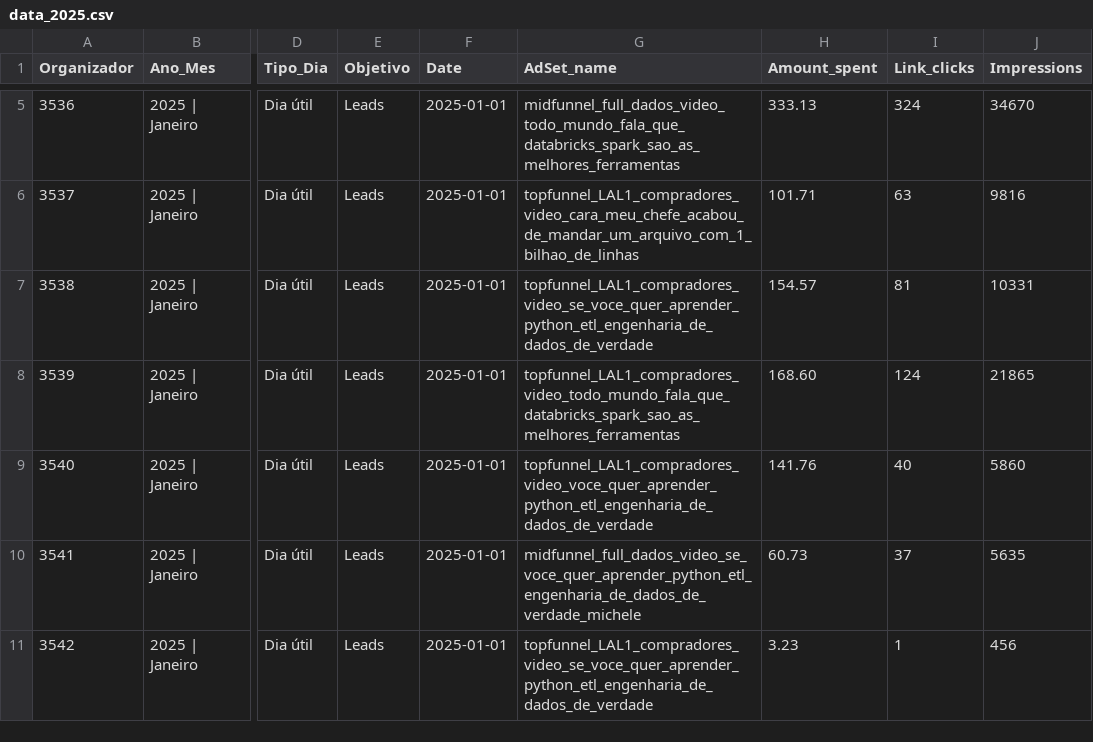
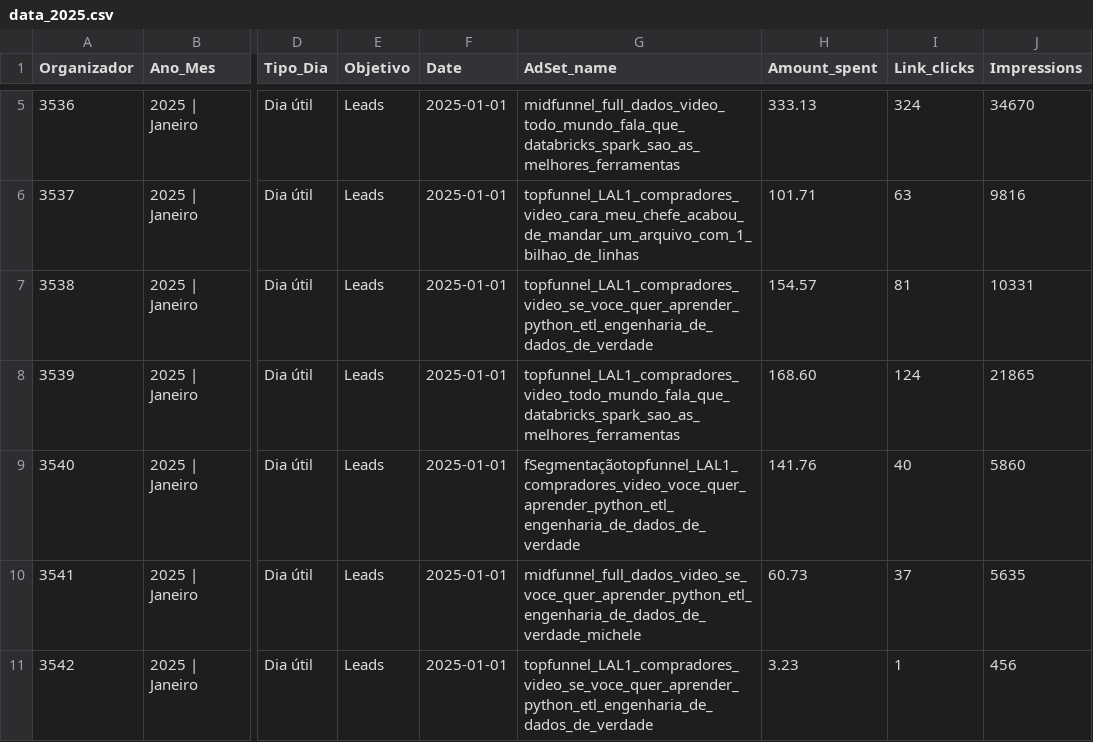
Before and after one commit to netoeugenio/etl_excel, a CSV file: data_2025.csv, drawn as a sheet; only a part is shown, gaps mark what is left out; the diff names each change by its address in the sheet, - before the commit and + after, or states it on an @@ line.

```diff
--- a/data_2025.csv
+++ b/data_2025.csv
-G9 (AdSet_name): topfunnel_LAL1_compradores_video_voce_quer_aprender_python_etl_engenharia_de_dados_de_verdade
+G9 (AdSet_name): fSegmentaçãotopfunnel_LAL1_compradores_video_voce_quer_aprender_python_etl_engenharia_de_dados_de_verdade
```
Also changed, not shown: 1 other file.
